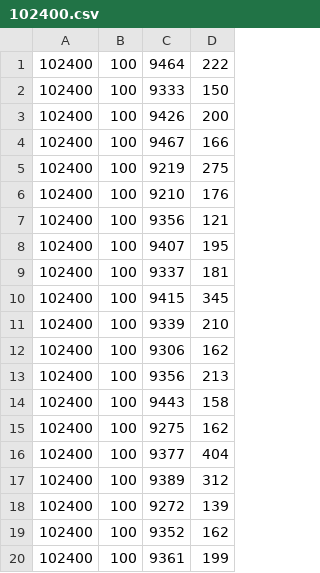
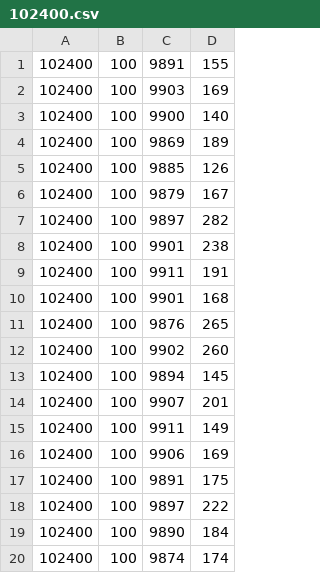
Before and after one commit to Leonardo2716ba/BCC241, a CSV file: branch_a_bound/resultados/peso fixo/102400.csv, drawn as a sheet.

```diff
--- a/branch_a_bound/resultados/peso fixo/102400.csv
+++ b/branch_a_bound/resultados/peso fixo/102400.csv
@@ -1,20 +1,20 @@
-102400,100,9464,222
-102400,100,9333,150
-102400,100,9426,200
-102400,100,9467,166
-102400,100,9219,275
-102400,100,9210,176
-102400,100,9356,121
-102400,100,9407,195
-102400,100,9337,181
-102400,100,9415,345
-102400,100,9339,210
-102400,100,9306,162
-102400,100,9356,213
-102400,100,9443,158
-102400,100,9275,162
-102400,100,9377,404
-102400,100,9389,312
-102400,100,9272,139
-102400,100,9352,162
-102400,100,9361,199
+102400,100,9891,155
+102400,100,9903,169
+102400,100,9900,140
+102400,100,9869,189
+102400,100,9885,126
+102400,100,9879,167
+102400,100,9897,282
+102400,100,9901,238
+102400,100,9911,191
+102400,100,9901,168
+102400,100,9876,265
+102400,100,9902,260
+102400,100,9894,145
+102400,100,9907,201
+102400,100,9911,149
+102400,100,9906,169
+102400,100,9891,175
+102400,100,9897,222
+102400,100,9890,184
+102400,100,9874,174
```
Also changed, not shown: branch_a_bound/resultados/peso fixo/100.csv, branch_a_bound/resultados/peso fixo/12800.csv, 35 other files.
